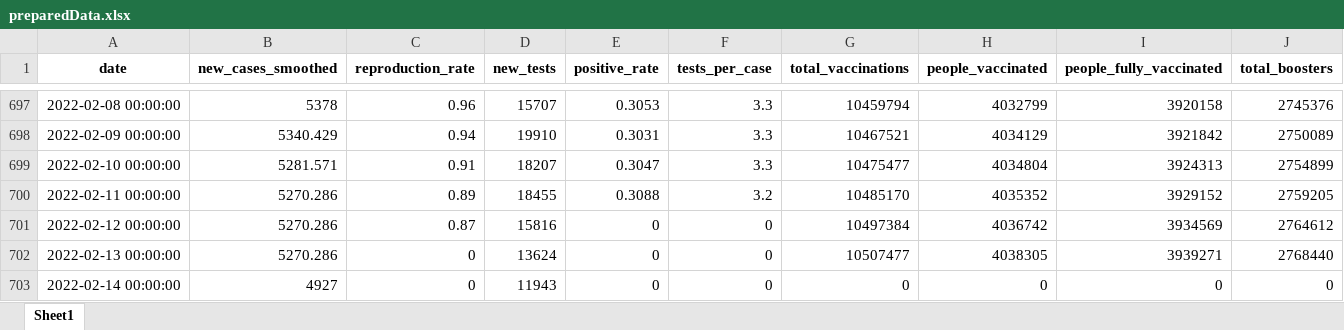
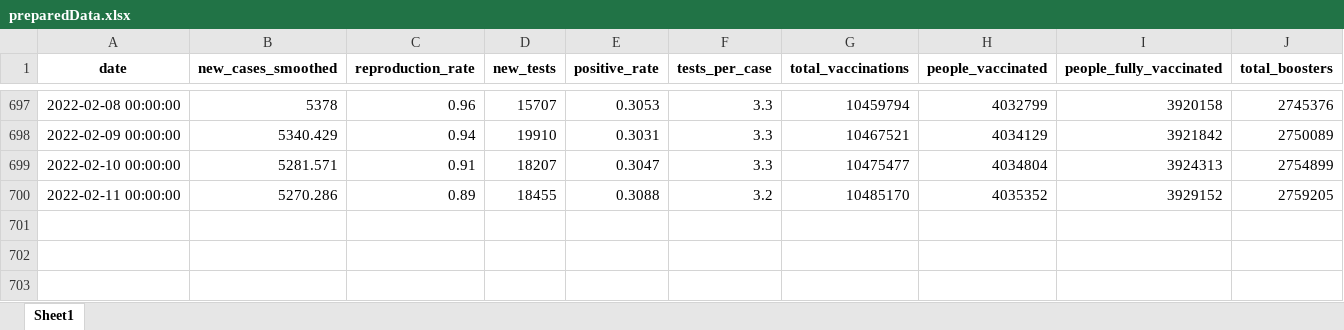
Before and after one commit to SimonMcLain/TUS-Engineering-Team-Project, an Excel workbook: Code/Simon/preparedData.xlsx, sheet Sheet1, drawn as a sheet; only a part is shown, gaps mark what is left out; values as stored, in another font and other column widths than the file's, no borders; rows hold the shown columns only; the diff names each change by its address in the sheet, - before the commit and + after, or states it on an @@ line.

```diff
--- a/Code/Simon/preparedData.xlsx (sheet Sheet1)
+++ b/Code/Simon/preparedData.xlsx (sheet Sheet1)
-row 701: 2022-02-12 00:00:00 | 5270.286 | 0.87 | 15816 | 0 | 0 | 10497384 | 4036742 | 3934569 | 2764612
-row 702: 2022-02-13 00:00:00 | 5270.286 | 0 | 13624 | 0 | 0 | 10507477 | 4038305 | 3939271 | 2768440
-row 703: 2022-02-14 00:00:00 | 4927 | 0 | 11943 | 0 | 0 | 0 | 0 | 0 | 0
```
Also changed, not shown: 5 other files.
